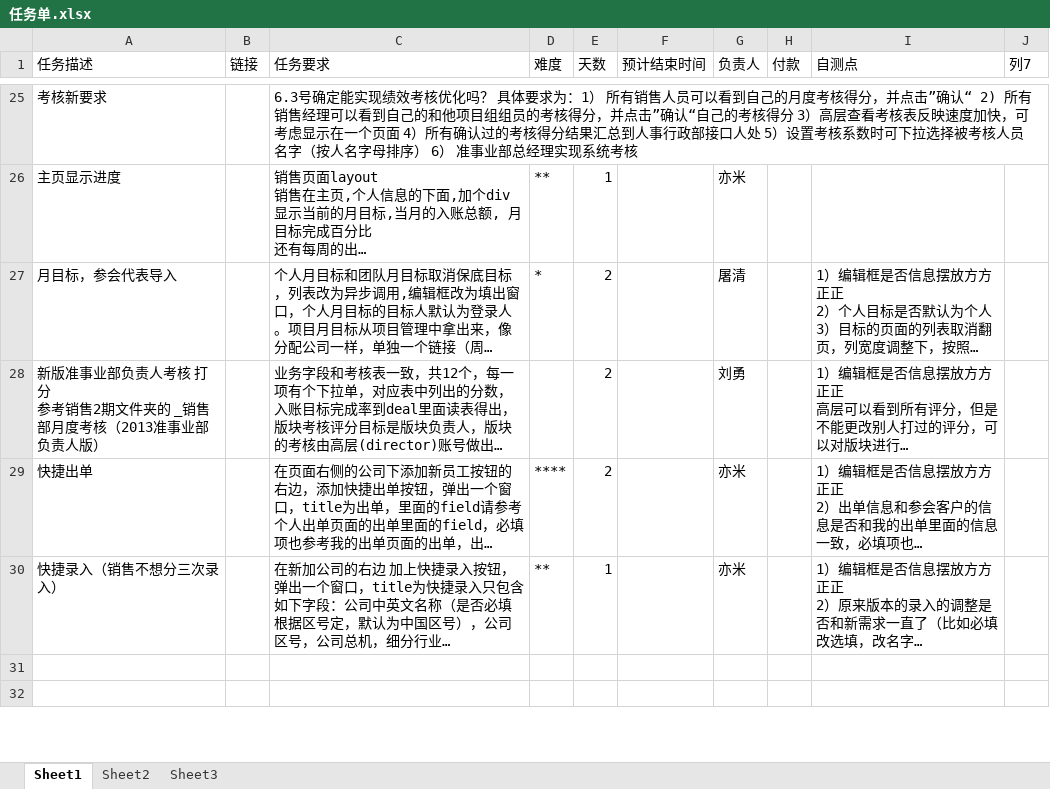
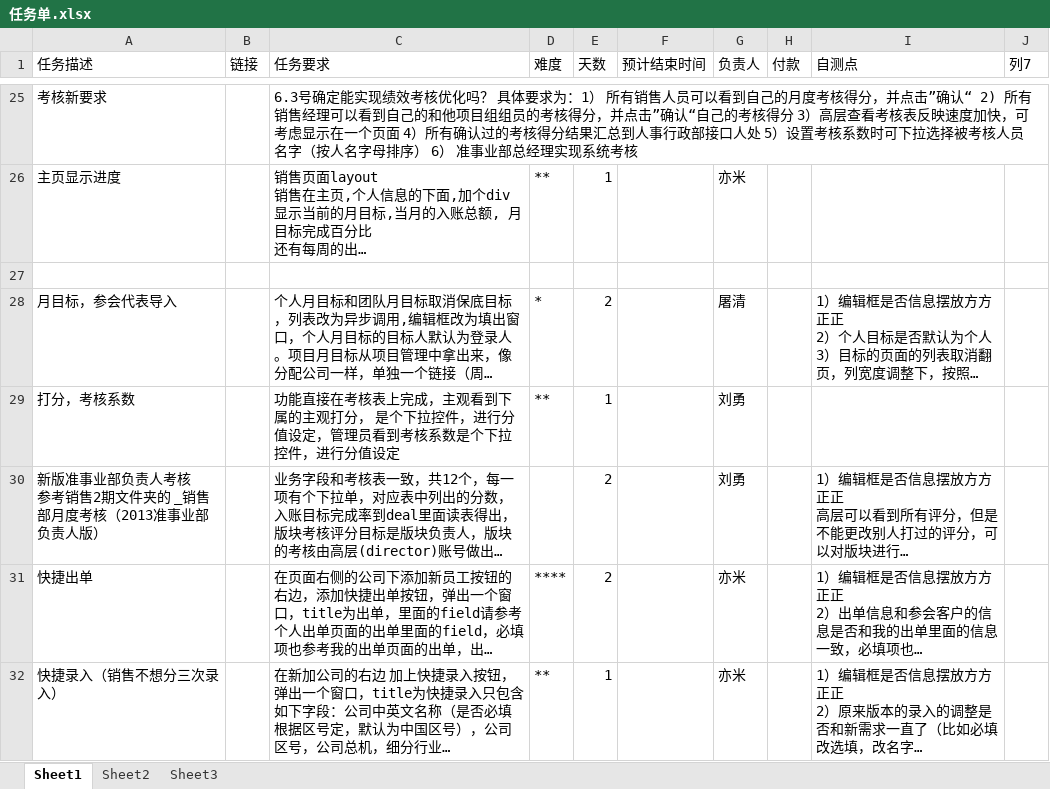
Before and after one commit to andrearustia6/cdmc-sales, an Excel workbook: Tasks/任务单.xlsx, sheet Sheet1, drawn as a sheet; only a part is shown, gaps mark what is left out; the shorter side is filled out with more unchanged rows; long unchanged cells end in …; values as stored, in another font and other column widths than the file's, no borders; table styles not drawn; addresses are those after the commit; ↵ is a line break in a cell; the diff names each change by its address in the sheet, - before the commit and + after, or states it on an @@ line.

```diff
--- a/Tasks/任务单.xlsx (sheet Sheet1)
+++ b/Tasks/任务单.xlsx (sheet Sheet1)
+row 27: (empty)
+row 29: 打分，考核系数 |  | 功能直接在考核表上完成，主观看到下属的主观打分， 是个下拉控件，进行分值设定，管理员看到考核系数是个下拉控件，进行分值设定 | ** | 1 |  | 刘勇
-A30 (任务描述): …人考核 打分 ↵ 参考销售…
+A30 (任务描述): …人考核 ↵ 参考销售…
```
